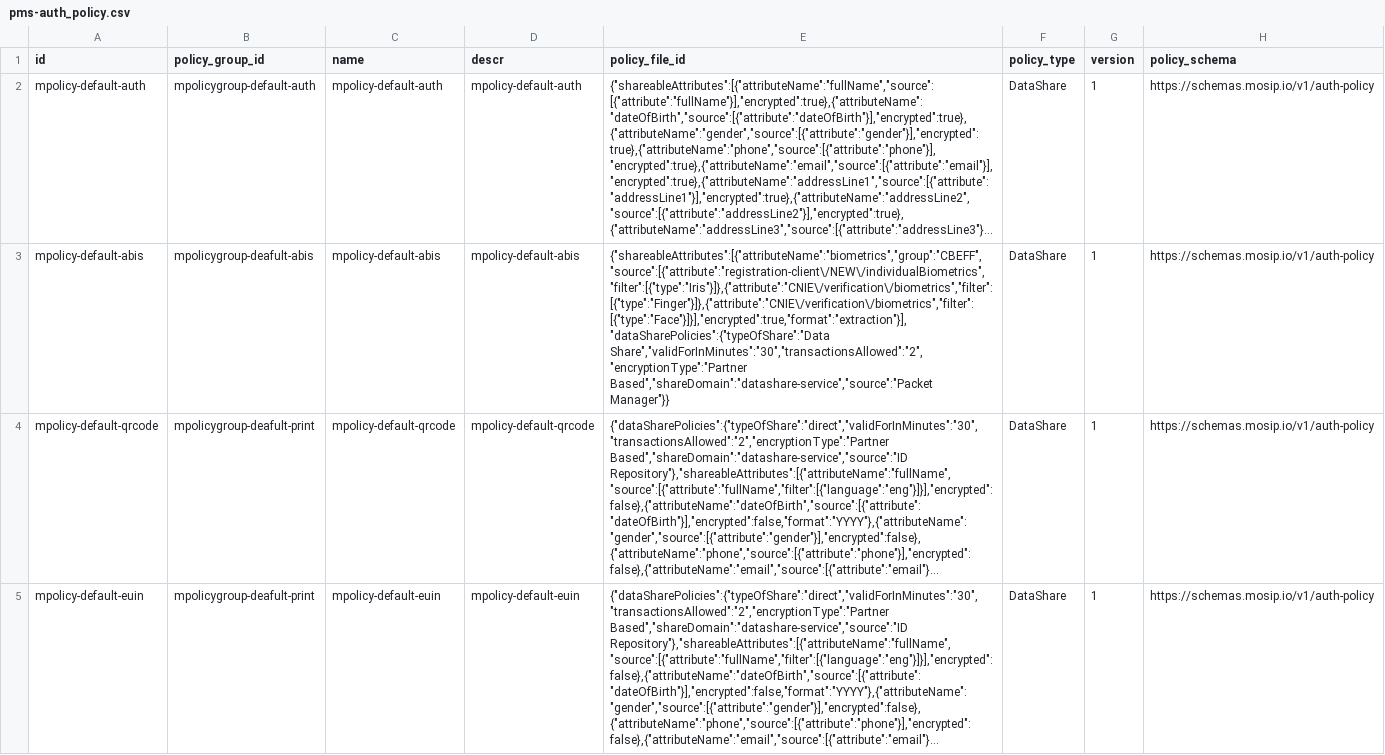
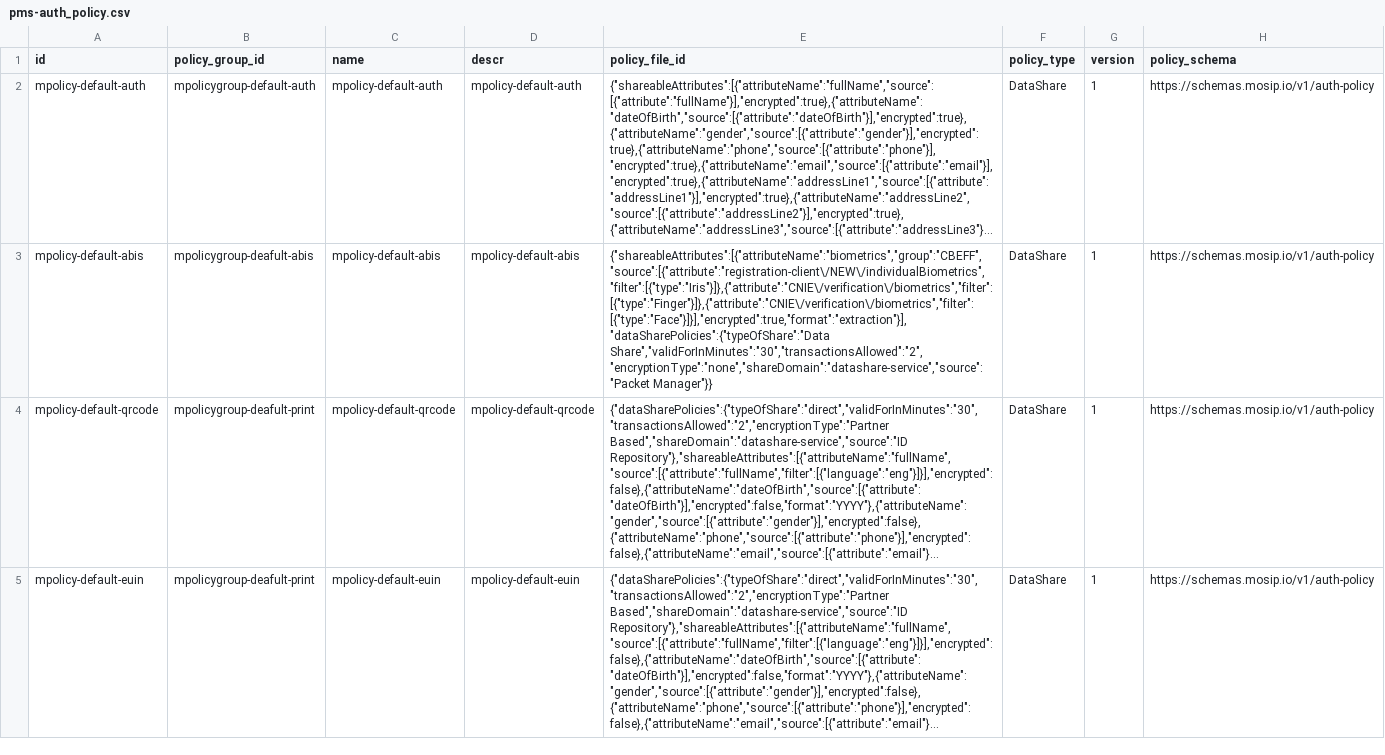
Before and after one commit to mosip/partner-management-services, a CSV file: db_scripts/mosip_pms/dml/pms-auth_policy.csv, drawn as a sheet; only a part is shown; long unchanged cells end in …; the diff names each change by its address in the sheet, - before the commit and + after, or states it on an @@ line.

Commit message:
abis policy updated

```diff
--- a/db_scripts/mosip_pms/dml/pms-auth_policy.csv
+++ b/db_scripts/mosip_pms/dml/pms-auth_policy.csv
-E3 (policy_file_id): {"shareableAttributes":[{"attributeName":"biometrics","group":"CBEFF","source":[{"attribute":"registration-client\/NEW\/individualBiometrics","filter":[{"type":"Iris"}]},{"attribute":"CNIE\/verification\/biometrics","filter":[{"type":"Finger"}]},{"attribute":"CNIE\/verification\/biometrics","filter":[{"type":"Face"}]}],"encrypted":true,"format":"extraction"}],"dataSharePolicies":{"typeOfShare":"Data Share","validForInMinutes":"30","transactionsAllowed":"2","encryptionType":"Partner Based","shareDomain":"datashare-service","source":"Packet Manager"}}
+E3 (policy_file_id): {"shareableAttributes":[{"attributeName":"biometrics","group":"CBEFF","source":[{"attribute":"registration-client\/NEW\/individualBiometrics","filter":[{"type":"Iris"}]},{"attribute":"CNIE\/verification\/biometrics","filter":[{"type":"Finger"}]},{"attribute":"CNIE\/verification\/biometrics","filter":[{"type":"Face"}]}],"encrypted":true,"format":"extraction"}],"dataSharePolicies":{"typeOfShare":"Data Share","validForInMinutes":"30","transactionsAllowed":"2","encryptionType":"none","shareDomain":"datashare-service","source":"Packet Manager"}}
```
Also changed, not shown: db_scripts/mosip_pms/dml/pms-auth_policy_h.csv.
